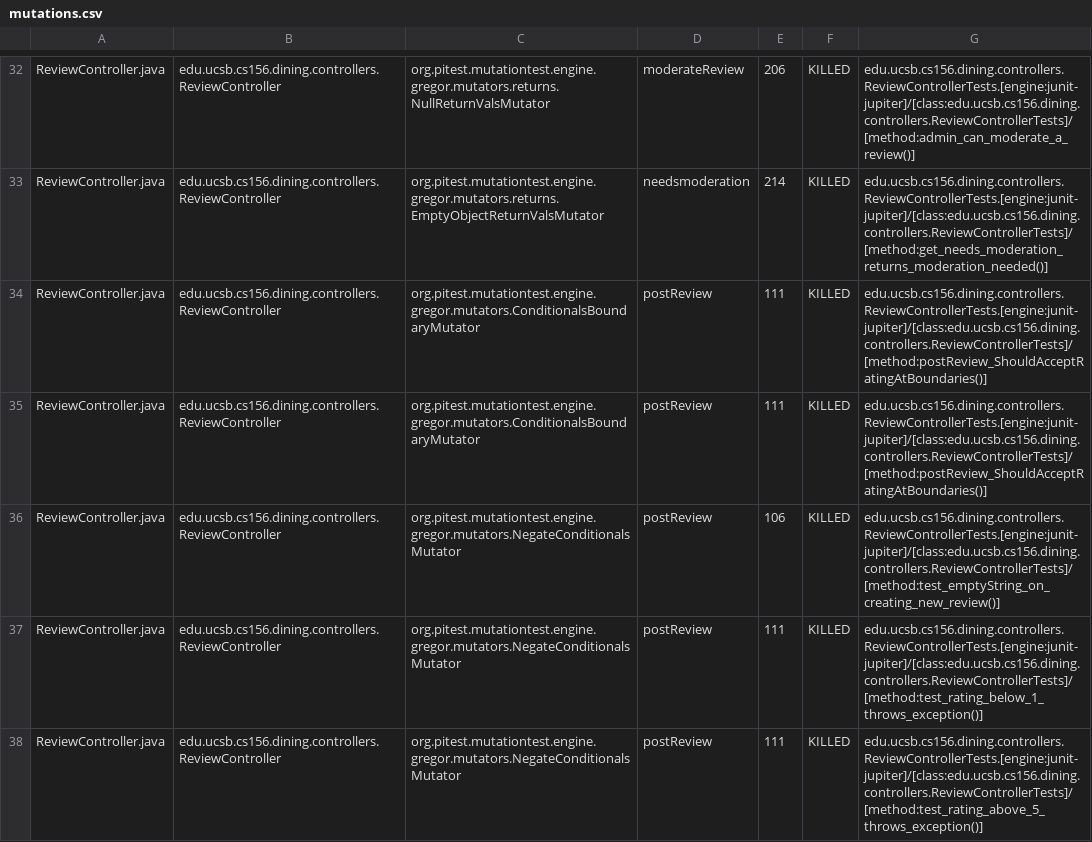
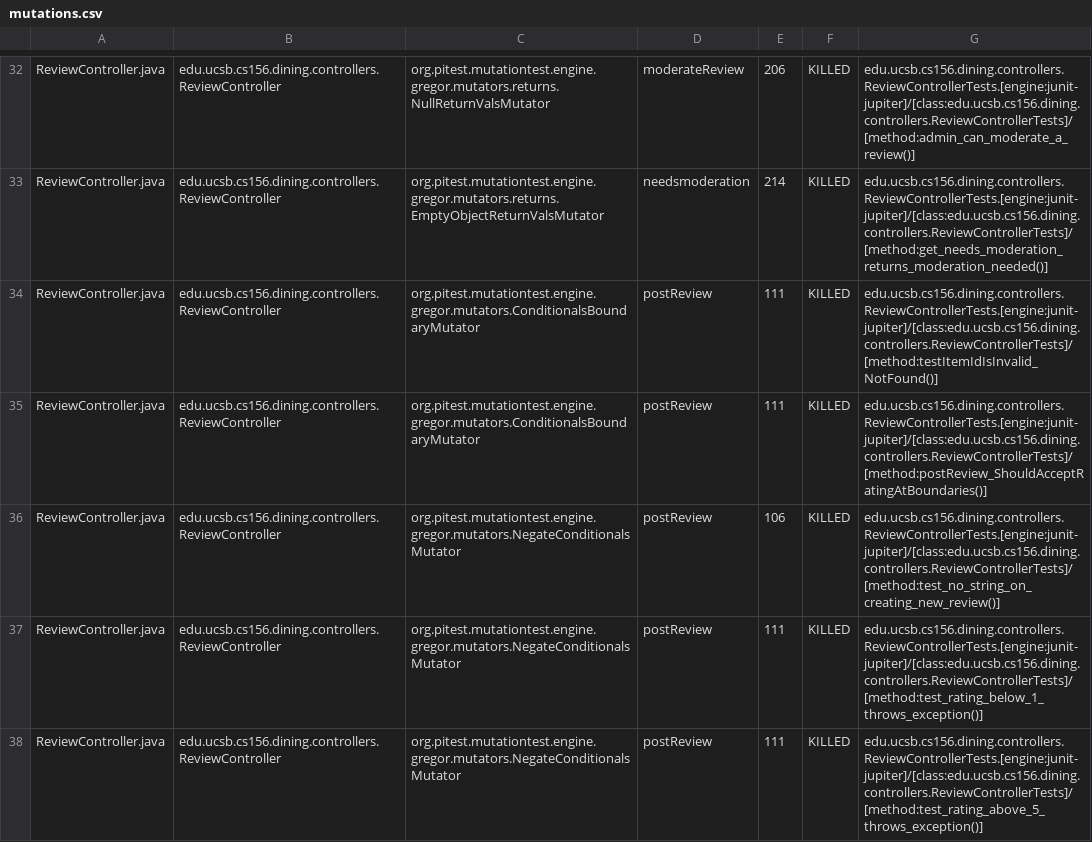
Before and after one commit to ucsb-cs156-s25/proj-dining-s25-04, a CSV file: prs/39/pitest/mutations.csv, drawn as a sheet; only a part is shown, gaps mark what is left out; the diff covers the shown part only.

Commit message:
Deploying to gh-pages from @ ucsb-cs156-s25/proj-dining-s25-04@f82aff5cdc7cb52b117644c65f9ef5da12dbc15a 🚀

```diff
--- a/prs/39/pitest/mutations.csv
+++ b/prs/39/pitest/mutations.csv
@@ -33,5 +33,5 @@ ReviewController.java,edu.ucsb.cs156.dining.controllers.ReviewController,org.pit
 ReviewController.java,edu.ucsb.cs156.dining.controllers.ReviewController,org.pitest.mutationtest.engine.gregor.mutators.returns.EmptyObjectReturnValsMutator,needsmoderation,214,KILLED,edu.ucsb.cs156.dining.controllers.ReviewControllerTests.[engine:junit-jupiter]/[class:edu.ucsb.cs156.dining.controllers.ReviewControllerTests]/[method:get_needs_moderation_returns_moderation_needed()]
+ReviewController.java,edu.ucsb.cs156.dining.controllers.ReviewController,org.pitest.mutationtest.engine.gregor.mutators.ConditionalsBoundaryMutator,postReview,111,KILLED,edu.ucsb.cs156.dining.controllers.ReviewControllerTests.[engine:junit-jupiter]/[class:edu.ucsb.cs156.dining.controllers.ReviewControllerTests]/[method:testItemIdIsInvalid_NotFound()]
 ReviewController.java,edu.ucsb.cs156.dining.controllers.ReviewController,org.pitest.mutationtest.engine.gregor.mutators.ConditionalsBoundaryMutator,postReview,111,KILLED,edu.ucsb.cs156.dining.controllers.ReviewControllerTests.[engine:junit-jupiter]/[class:edu.ucsb.cs156.dining.controllers.ReviewControllerTests]/[method:postReview_ShouldAcceptRatingAtBoundaries()]
-ReviewController.java,edu.ucsb.cs156.dining.controllers.ReviewController,org.pitest.mutationtest.engine.gregor.mutators.ConditionalsBoundaryMutator,postReview,111,KILLED,edu.ucsb.cs156.dining.controllers.ReviewControllerTests.[engine:junit-jupiter]/[class:edu.ucsb.cs156.dining.controllers.ReviewControllerTests]/[method:postReview_ShouldAcceptRatingAtBoundaries()]
-ReviewController.java,edu.ucsb.cs156.dining.controllers.ReviewController,org.pitest.mutationtest.engine.gregor.mutators.NegateConditionalsMutator,postReview,106,KILLED,edu.ucsb.cs156.dining.controllers.ReviewControllerTests.[engine:junit-jupiter]/[class:edu.ucsb.cs156.dining.controllers.ReviewControllerTests]/[method:test_emptyString_on_creating_new_review()]
+ReviewController.java,edu.ucsb.cs156.dining.controllers.ReviewController,org.pitest.mutationtest.engine.gregor.mutators.NegateConditionalsMutator,postReview,106,KILLED,edu.ucsb.cs156.dining.controllers.ReviewControllerTests.[engine:junit-jupiter]/[class:edu.ucsb.cs156.dining.controllers.ReviewControllerTests]/[method:test_no_string_on_creating_new_review()]
 ReviewController.java,edu.ucsb.cs156.dining.controllers.ReviewController,org.pitest.mutationtest.engine.gregor.mutators.NegateConditionalsMutator,postReview,111,KILLED,edu.ucsb.cs156.dining.controllers.ReviewControllerTests.[engine:junit-jupiter]/[class:edu.ucsb.cs156.dining.controllers.ReviewControllerTests]/[method:test_rating_below_1_throws_exception()]
```
Also changed, not shown: 15 edited cells elsewhere in this file, 16 other files.
